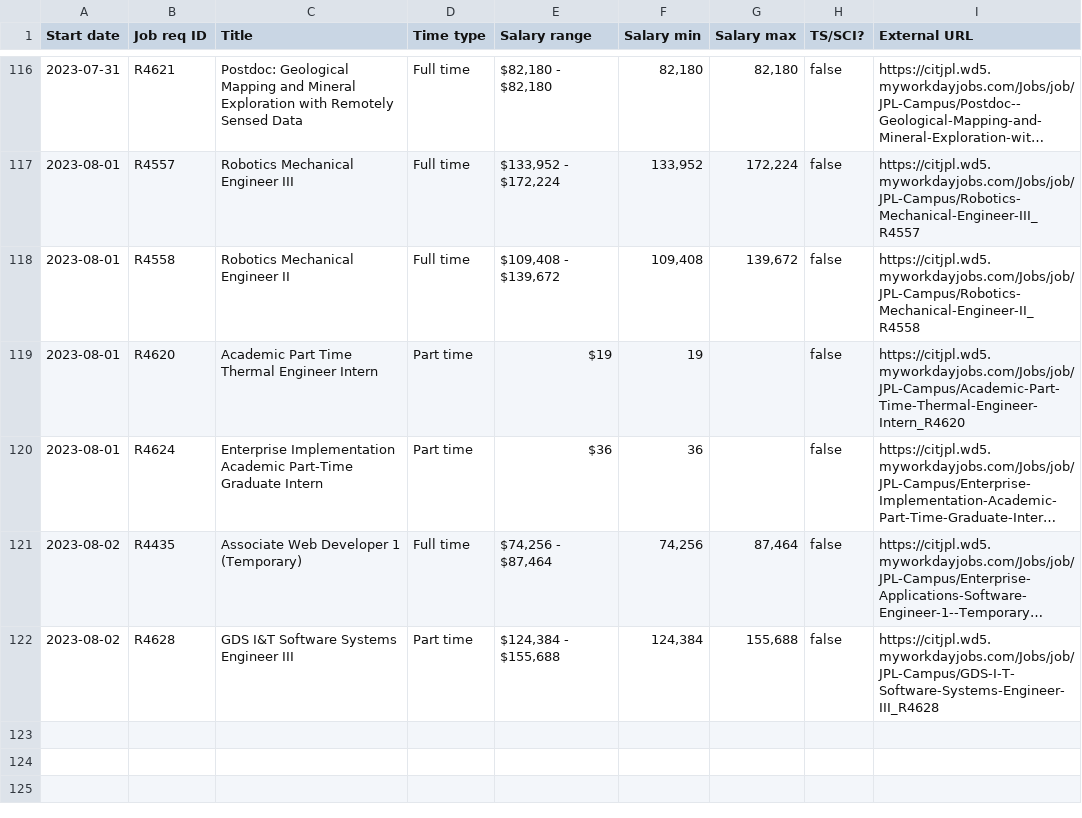
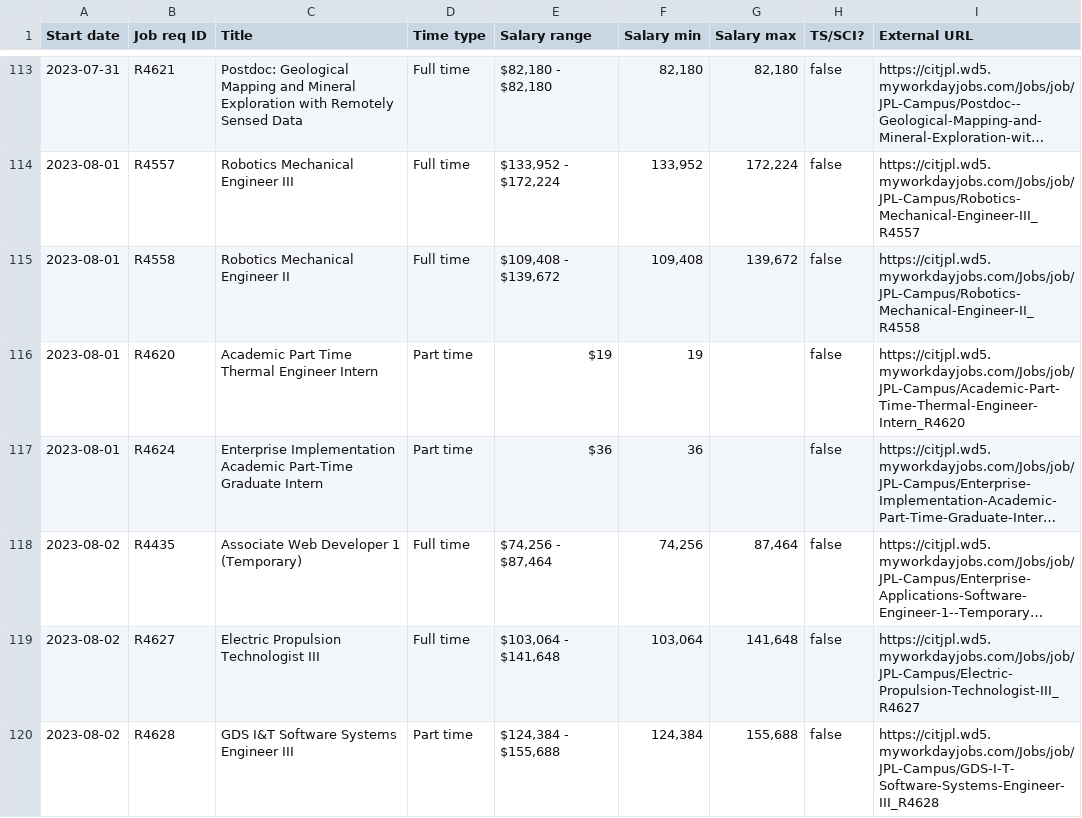
Before and after one commit to thzinc/jpl-jobs, a CSV file: data/summary.csv, drawn as a sheet; only a part is shown, gaps mark what is left out; long unchanged cells end in …; the diff covers the shown part only; the diff names each change by its address in the sheet, - before the commit and + after, or states it on an @@ line.

```diff
--- a/data/summary.csv
+++ b/data/summary.csv
+row 119: 2023-08-02 | R4627 | Electric Propulsion Technologist III | Full time | $103,064 - $141,648 | 103,064 | 141,648 | false | https://citjpl.wd5.myworkdayjobs.com/Jobs/job/JPL-Campus/Electric-Propulsion-Technologist-III_R4627
```
Also changed, not shown: 2 added rows and 3 removed rows elsewhere in this file.
